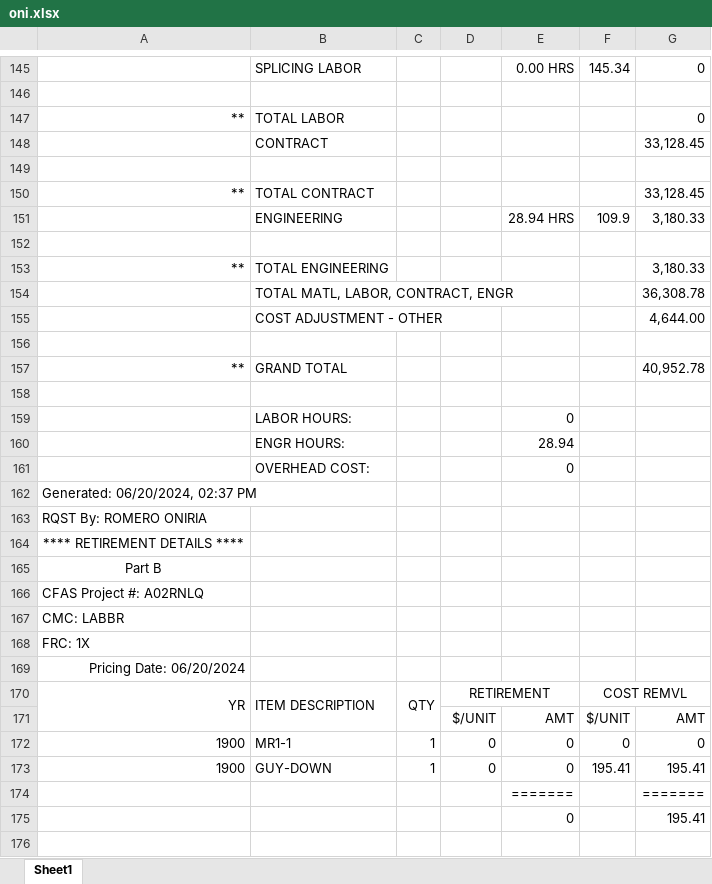
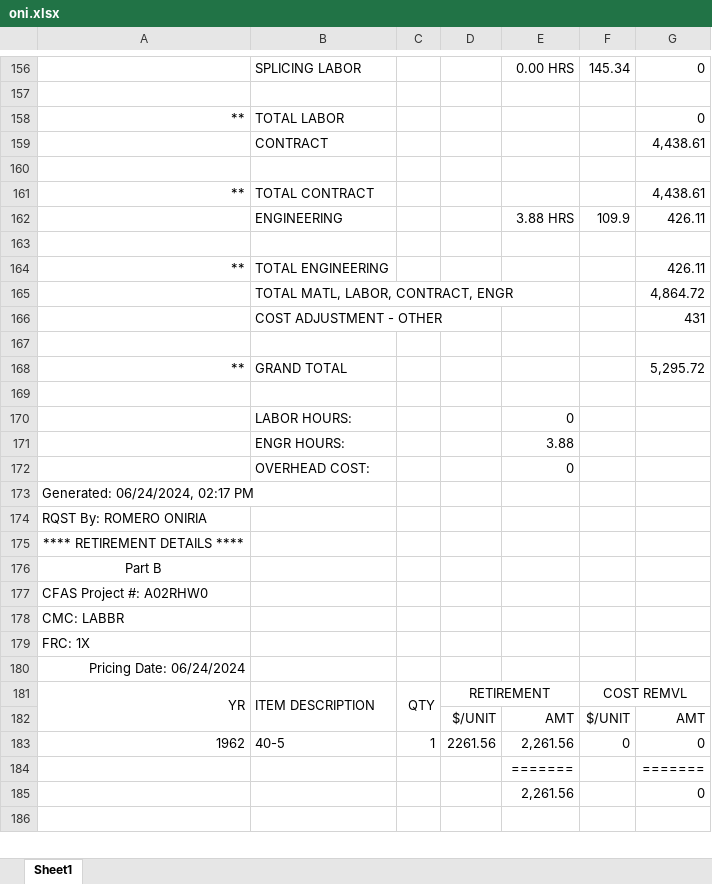
Before and after one commit to ybrito3/A02SNQQ, an Excel workbook: oni.xlsx, sheet Sheet1, drawn as a sheet; only a part is shown, gaps mark what is left out; values as stored, in another font and other column widths than the file's, no borders; removed rows and columns are numbered as before the commit, all else as after; the diff covers the shown part only; the diff names each change by its address in the sheet, - before the commit and + after, or states it on an @@ line.

```diff
--- a/oni.xlsx (sheet Sheet1)
+++ b/oni.xlsx (sheet Sheet1)
-G159: 33,128.45
+G159: 4,438.61
-G161: 33,128.45
+G161: 4,438.61
-E162: 28.94 HRS
+E162: 3.88 HRS
-G162: 3,180.33
+G162: 426.11
-G164: 3,180.33
+G164: 426.11
-G165: 36,308.78
+G165: 4,864.72
-G166: 4,644.00
+G166: 431
-G168: 40,952.78
+G168: 5,295.72
-E171: 28.94
+E171: 3.88
-A173: Generated: 06/20/2024, 02:37 PM
+A173: Generated: 06/24/2024, 02:17 PM
-A177: CFAS Project #: A02RNLQ
+A177: CFAS Project #: A02RHW0
-A180: Pricing Date: 06/20/2024
+A180: Pricing Date: 06/24/2024
-row 172: 1900 | MR1-1 | 1 | 0 | 0 | 0 | 0
-row 173: 1900 | GUY-DOWN | 1 | 0 | 0 | 195.41 | 195.41
+row 183: 1962 | 40-5 | 1 | 2261.56 | 2,261.56 | 0 | 0
-row 175:  |  |  |  | 0 |  | 195.41
+row 185:  |  |  |  | 2,261.56 |  | 0
```
Also changed, not shown: 34 added rows, 20 removed rows and 134 edited cells elsewhere in this sheet.
